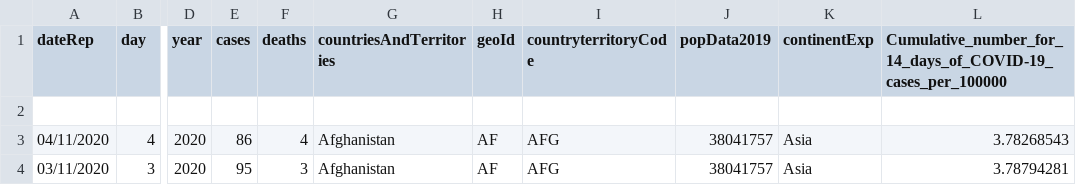
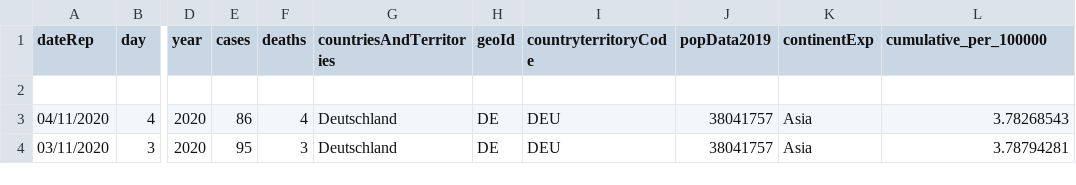
Before and after one commit to aaarl/Spotify-Auswertung-Big-Data-Plattform, a CSV file: collection/test.csv, drawn as a sheet; only a part is shown, gaps mark what is left out; the diff names each change by its address in the sheet, - before the commit and + after, or states it on an @@ line.

```diff
--- a/collection/test.csv
+++ b/collection/test.csv
-L1: Cumulative_number_for_14_days_of_COVID-19_cases_per_100000
+L1: cumulative_per_100000
-G3:G4 (countriesAndTerritories): Afghanistan
+G3:G4 (countriesAndTerritories): Deutschland
-H3:H4 (geoId): AF
+H3:H4 (geoId): DE
-I3:I4 (countryterritoryCode): AFG
+I3:I4 (countryterritoryCode): DEU
```
Also changed, not shown: 2 other files.
